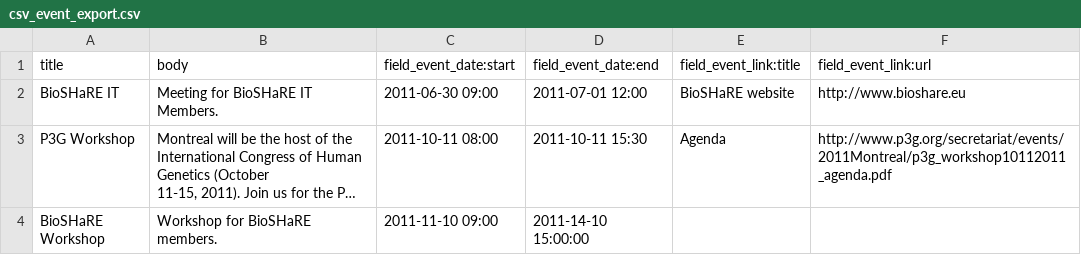
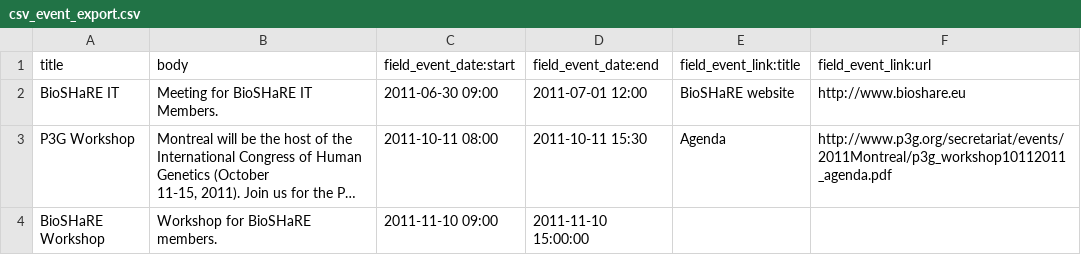
Before and after one commit to obiba/mica, a CSV file: src/main/drupal/profiles/mica_demo/demo_consortium_data/csv_event_export.csv, drawn as a sheet; long unchanged cells end in …; the diff names each change by its address in the sheet, - before the commit and + after, or states it on an @@ line.

Commit message:
Fix in event end date.

```diff
--- a/src/main/drupal/profiles/mica_demo/demo_consortium_data/csv_event_export.csv
+++ b/src/main/drupal/profiles/mica_demo/demo_consortium_data/csv_event_export.csv
-D4 (field_event_date:end): 2011-14-10 15:00:00
+D4 (field_event_date:end): 2011-11-10 15:00:00
```
